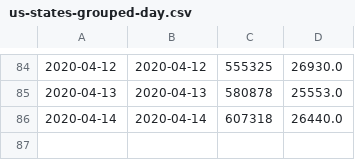
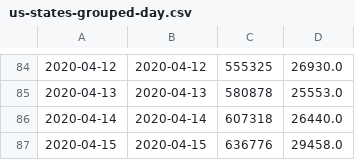
Before and after one commit to mebauer/covid-19-states, a CSV file: data/us-states-grouped-day.csv, drawn as a sheet; only a part is shown, gaps mark what is left out; the diff names each change by its address in the sheet, - before the commit and + after, or states it on an @@ line.

```diff
--- a/data/us-states-grouped-day.csv
+++ b/data/us-states-grouped-day.csv
+row 87: 2020-04-15 | 2020-04-15 | 636776 | 29458.0
```
Also changed, not shown: data/us-states-grouped-states.csv, data/us-states-raw-data.csv, 28 other files.
